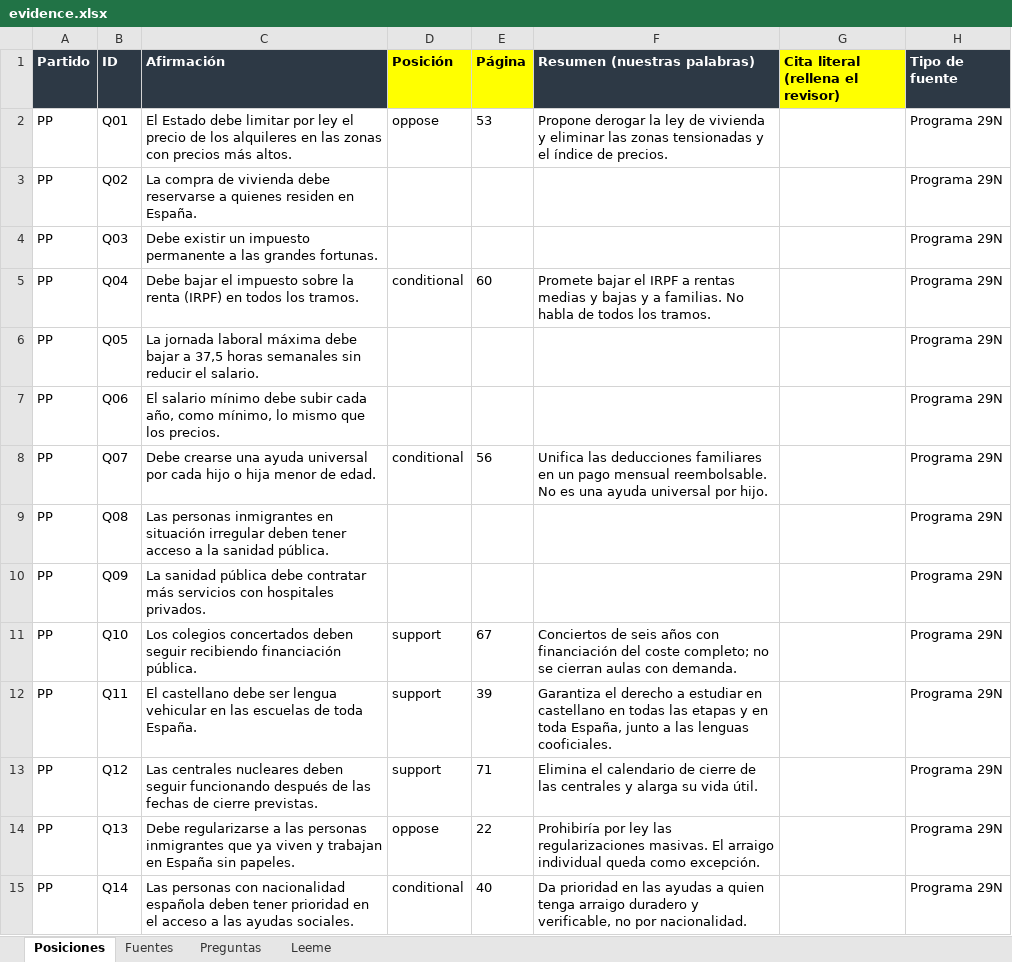
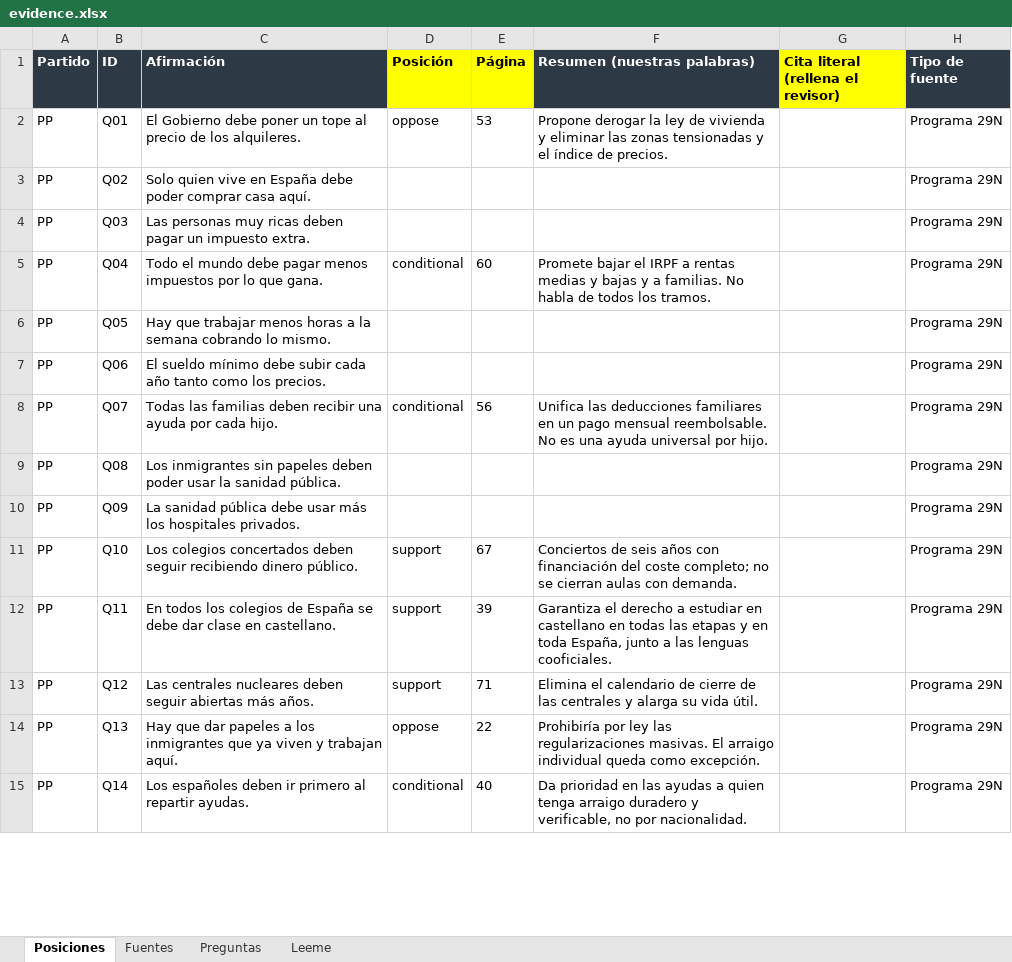
Before and after one commit to BRAC-AI/election-spain, an Excel workbook: data/evidence.xlsx, sheet Posiciones, drawn as a sheet; only a part is shown; values as stored, in another font and other column widths than the file's, no borders; the diff covers the shown part only; the diff names each change by its address in the sheet, - before the commit and + after, or states it on an @@ line.

```diff
--- a/data/evidence.xlsx (sheet Posiciones)
+++ b/data/evidence.xlsx (sheet Posiciones)
-C2 (Afirmación): El Estado debe limitar por ley el precio de los alquileres en las zonas con precios más altos.
+C2 (Afirmación): El Gobierno debe poner un tope al precio de los alquileres.
-C3 (Afirmación): La compra de vivienda debe reservarse a quienes residen en España.
+C3 (Afirmación): Solo quien vive en España debe poder comprar casa aquí.
-C4 (Afirmación): Debe existir un impuesto permanente a las grandes fortunas.
+C4 (Afirmación): Las personas muy ricas deben pagar un impuesto extra.
-C5 (Afirmación): Debe bajar el impuesto sobre la renta (IRPF) en todos los tramos.
+C5 (Afirmación): Todo el mundo debe pagar menos impuestos por lo que gana.
-C6 (Afirmación): La jornada laboral máxima debe bajar a 37,5 horas semanales sin reducir el salario.
+C6 (Afirmación): Hay que trabajar menos horas a la semana cobrando lo mismo.
-C7 (Afirmación): El salario mínimo debe subir cada año, como mínimo, lo mismo que los precios.
+C7 (Afirmación): El sueldo mínimo debe subir cada año tanto como los precios.
-C8 (Afirmación): Debe crearse una ayuda universal por cada hijo o hija menor de edad.
+C8 (Afirmación): Todas las familias deben recibir una ayuda por cada hijo.
-C9 (Afirmación): Las personas inmigrantes en situación irregular deben tener acceso a la sanidad…
+C9 (Afirmación): Los inmigrantes sin papeles deben poder usar la sanidad…
-C10 (Afirmación): …pública debe contratar más servicios con hospitales privados.
+C10 (Afirmación): …pública debe usar más los hospitales privados.
-C11 (Afirmación): …seguir recibiendo financiación pública.
+C11 (Afirmación): …seguir recibiendo dinero público.
-C12 (Afirmación): El castellano debe ser lengua vehicular en las escuelas de toda España.
+C12 (Afirmación): En todos los colegios de España se debe dar clase en castellano.
-C13 (Afirmación): …deben seguir funcionando después de las fechas de cierre previstas.
+C13 (Afirmación): …deben seguir abiertas más años.
-C14 (Afirmación): Debe regularizarse a las personas inmigrantes que ya viven y trabajan en España sin papeles.
+C14 (Afirmación): Hay que dar papeles a los inmigrantes que ya viven y trabajan aquí.
-C15 (Afirmación): Las personas con nacionalidad española deben tener prioridad en el acceso a las ayudas sociales.
+C15 (Afirmación): Los españoles deben ir primero al repartir ayudas.
```
Also changed, not shown: 246 edited cells elsewhere in this sheet, sheet Preguntas, sheet Leeme, 11 other files.
